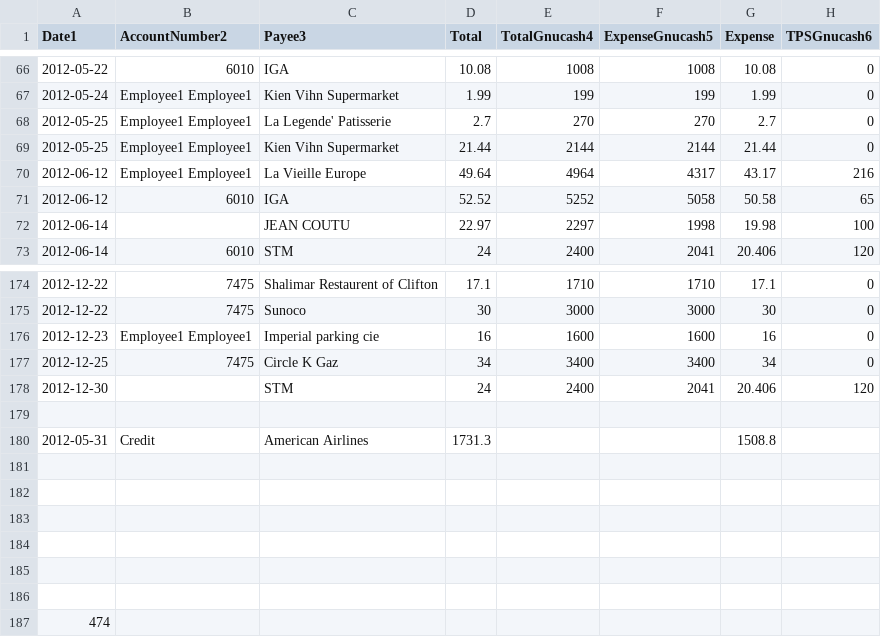
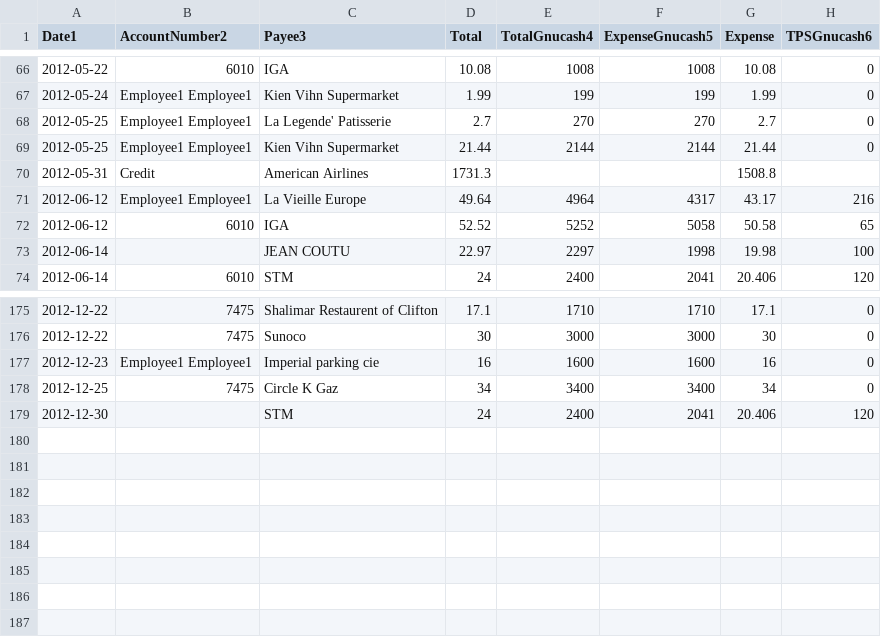
Before and after one commit to cesine/general-ledger, a CSV file: 2012/supporting_documents/reimbursements/Employee1/2012_Employee1_expenses.csv, drawn as a sheet; only a part is shown, gaps mark what is left out; removed rows and columns are numbered as before the commit, all else as after; rows hold the shown columns only; the diff names each change by its address in the sheet, - before the commit and + after, or states it on an @@ line.

Commit message:
sorting

```diff
--- a/2012/supporting_documents/reimbursements/Employee1/2012_Employee1_expenses.csv
+++ b/2012/supporting_documents/reimbursements/Employee1/2012_Employee1_expenses.csv
@@ row 180 moved to row 70: 2012-05-31 @@
-row 179: (empty)
-row 181: (empty)
-row 182: (empty)
-row 183: (empty)
-row 184: (empty)
-row 185: (empty)
-row 186: (empty)
-row 187: 474
```
